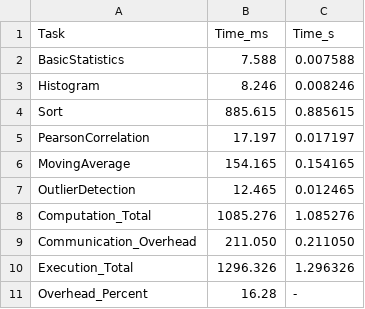
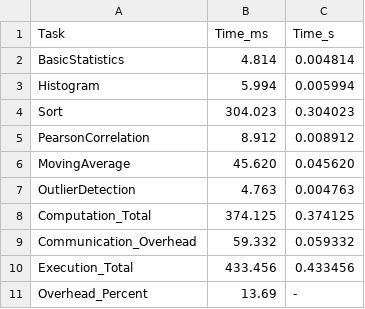
Before and after one commit to Eralithzzz/CSC580, a CSV file: results_mpi_dataset_medium_P4.csv, drawn as a sheet.

```diff
--- a/results_mpi_dataset_medium_P4.csv
+++ b/results_mpi_dataset_medium_P4.csv
@@ -1,11 +1,11 @@
 Task,Time_ms,Time_s
-BasicStatistics,7.588,0.007588
-Histogram,8.246,0.008246
-Sort,885.615,0.885615
-PearsonCorrelation,17.197,0.017197
-MovingAverage,154.165,0.154165
-OutlierDetection,12.465,0.012465
-Computation_Total,1085.276,1.085276
-Communication_Overhead,211.050,0.211050
-Execution_Total,1296.326,1.296326
-Overhead_Percent,16.28,-
+BasicStatistics,4.814,0.004814
+Histogram,5.994,0.005994
+Sort,304.023,0.304023
+PearsonCorrelation,8.912,0.008912
+MovingAverage,45.620,0.045620
+OutlierDetection,4.763,0.004763
+Computation_Total,374.125,0.374125
+Communication_Overhead,59.332,0.059332
+Execution_Total,433.456,0.433456
+Overhead_Percent,13.69,-
```
Also changed, not shown: results_mpi_dataset_small_P4.csv, results_sequential_dataset_large.csv, 4 other files.
